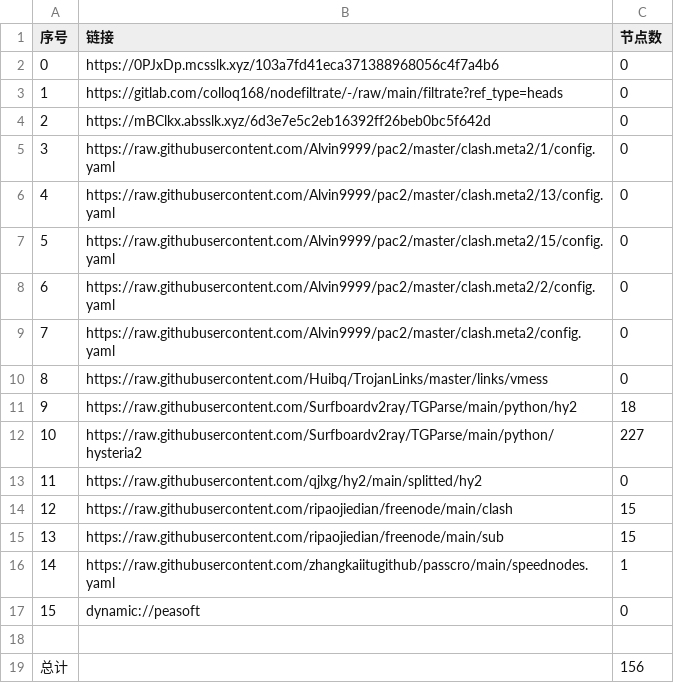
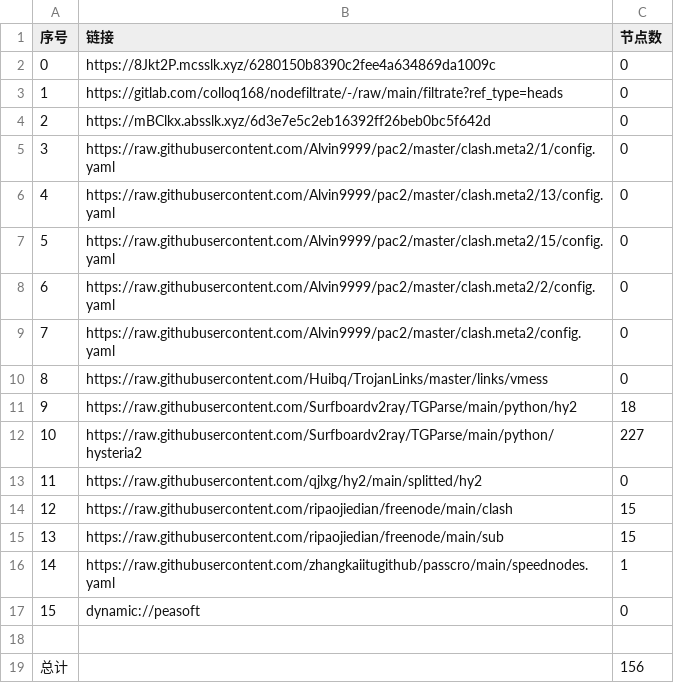
Before and after one commit to wenma77/AutoMergePublicNodes, a CSV file: list_result.csv, drawn as a sheet.

```diff
--- a/list_result.csv
+++ b/list_result.csv
@@ -1,3 +1,3 @@
 序号,链接,节点数
-0,https://0PJxDp.mcsslk.xyz/103a7fd41eca371388968056c4f7a4b6,0
+0,https://8Jkt2P.mcsslk.xyz/6280150b8390c2fee4a634869da1009c,0
 1,https://gitlab.com/colloq168/nodefiltrate/-/raw/main/filtrate?ref_type=heads,0
```
Also changed, not shown: 5 other files.
